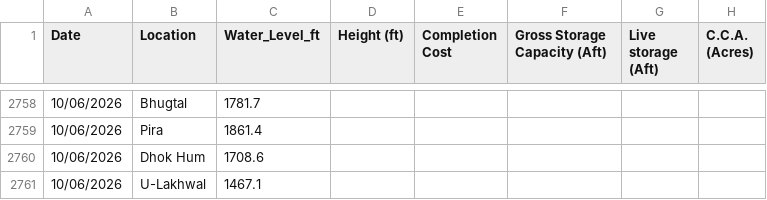
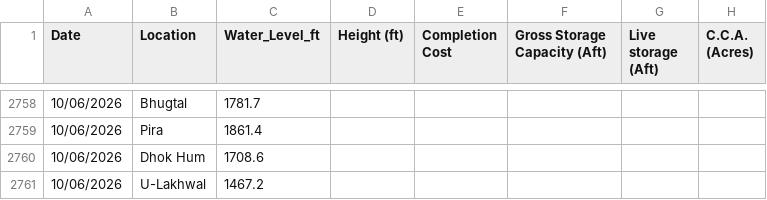
Before and after one commit to Junaid07/water_levels, a CSV file: dams_data_new.csv, drawn as a sheet; only a part is shown, gaps mark what is left out; the diff names each change by its address in the sheet, - before the commit and + after, or states it on an @@ line.

Commit message:
updated water levels for 10/06/2026

```diff
--- a/dams_data_new.csv
+++ b/dams_data_new.csv
-C2761 (Water_Level_ft): 1467.1
+C2761 (Water_Level_ft): 1467.2
```
